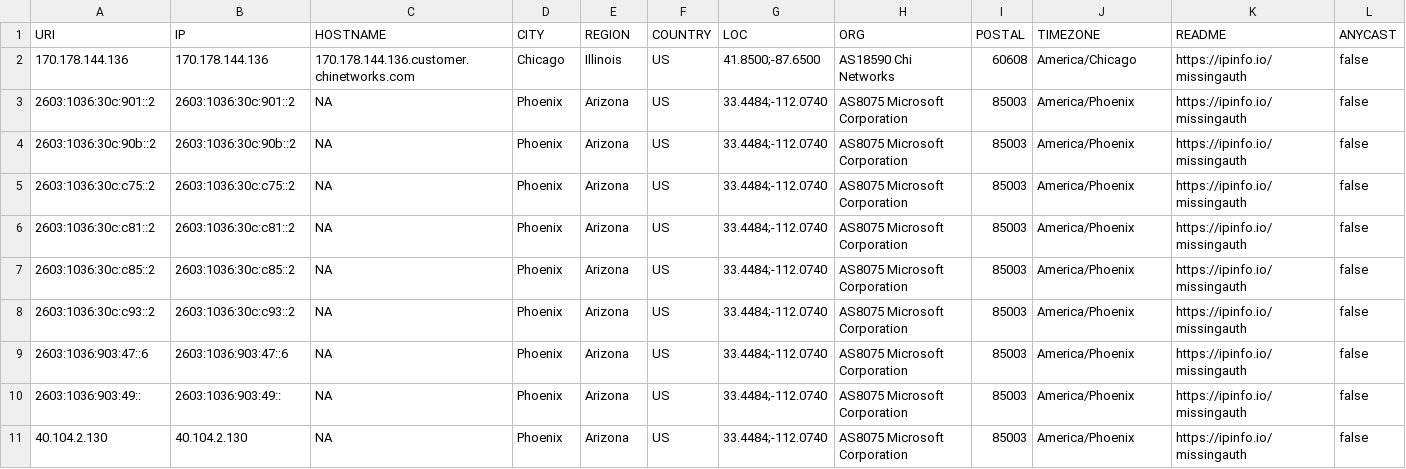
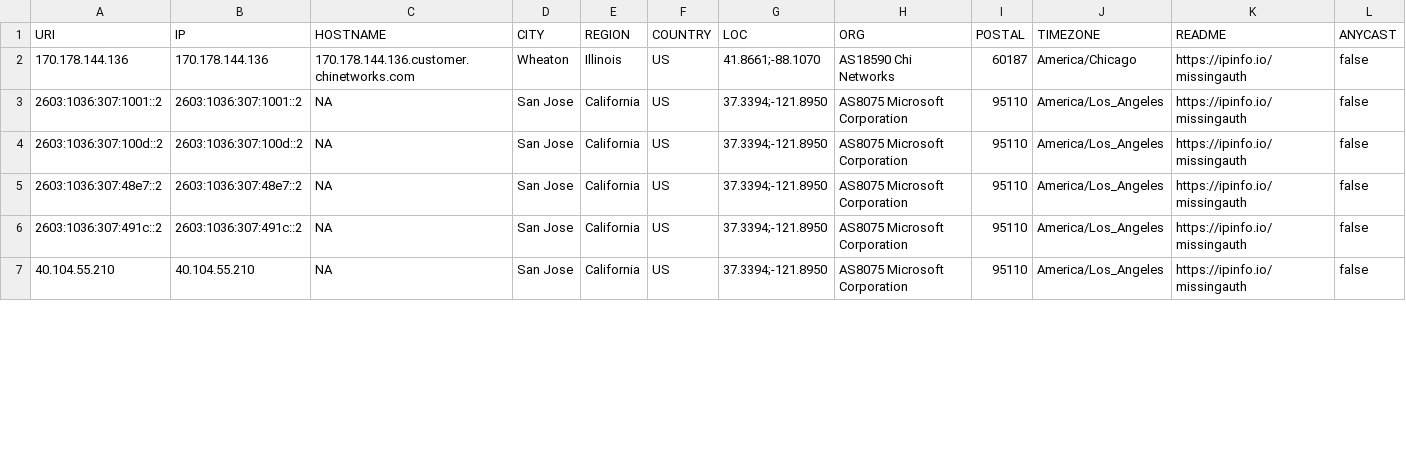
Before and after one commit to ayushmanchhabra/hacking, a CSV file: tools/bugbounty/targets/acquisory.com/ipdr.csv, drawn as a sheet; only a part is shown; the diff covers the shown part only.

```diff
--- a/tools/bugbounty/targets/acquisory.com/ipdr.csv
+++ b/tools/bugbounty/targets/acquisory.com/ipdr.csv
@@ -1,11 +1,7 @@
 URI,IP,HOSTNAME,CITY,REGION,COUNTRY,LOC,ORG,POSTAL,TIMEZONE,README,ANYCAST
-170.178.144.136,170.178.144.136,170.178.144.136.customer.chinetworks.com,Chicago,Illinois,US,41.8500;-87.6500,AS18590 Chi Networks,60608,America/Chicago,https://ipinfo.io/missingauth,false
-2603:1036:30c:901::2,2603:1036:30c:901::2,NA,Phoenix,Arizona,US,33.4484;-112.0740,AS8075 Microsoft Corporation,85003,America/Phoenix,https://ipinfo.io/missingauth,false
-2603:1036:30c:90b::2,2603:1036:30c:90b::2,NA,Phoenix,Arizona,US,33.4484;-112.0740,AS8075 Microsoft Corporation,85003,America/Phoenix,https://ipinfo.io/missingauth,false
-2603:1036:30c:c75::2,2603:1036:30c:c75::2,NA,Phoenix,Arizona,US,33.4484;-112.0740,AS8075 Microsoft Corporation,85003,America/Phoenix,https://ipinfo.io/missingauth,false
-2603:1036:30c:c81::2,2603:1036:30c:c81::2,NA,Phoenix,Arizona,US,33.4484;-112.0740,AS8075 Microsoft Corporation,85003,America/Phoenix,https://ipinfo.io/missingauth,false
-2603:1036:30c:c85::2,2603:1036:30c:c85::2,NA,Phoenix,Arizona,US,33.4484;-112.0740,AS8075 Microsoft Corporation,85003,America/Phoenix,https://ipinfo.io/missingauth,false
-2603:1036:30c:c93::2,2603:1036:30c:c93::2,NA,Phoenix,Arizona,US,33.4484;-112.0740,AS8075 Microsoft Corporation,85003,America/Phoenix,https://ipinfo.io/missingauth,false
-2603:1036:903:47::6,2603:1036:903:47::6,NA,Phoenix,Arizona,US,33.4484;-112.0740,AS8075 Microsoft Corporation,85003,America/Phoenix,https://ipinfo.io/missingauth,false
-2603:1036:903:49::,2603:1036:903:49::,NA,Phoenix,Arizona,US,33.4484;-112.0740,AS8075 Microsoft Corporation,85003,America/Phoenix,https://ipinfo.io/missingauth,false
-40.104.2.130,40.104.2.130,NA,Phoenix,Arizona,US,33.4484;-112.0740,AS8075 Microsoft Corporation,85003,America/Phoenix,https://ipinfo.io/missingauth,false
+170.178.144.136,170.178.144.136,170.178.144.136.customer.chinetworks.com,Wheaton,Illinois,US,41.8661;-88.1070,AS18590 Chi Networks,60187,America/Chicago,https://ipinfo.io/missingauth,false
+2603:1036:307:1001::2,2603:1036:307:1001::2,NA,San Jose,California,US,37.3394;-121.8950,AS8075 Microsoft Corporation,95110,America/Los_Angeles,https://ipinfo.io/missingauth,false
+2603:1036:307:100d::2,2603:1036:307:100d::2,NA,San Jose,California,US,37.3394;-121.8950,AS8075 Microsoft Corporation,95110,America/Los_Angeles,https://ipinfo.io/missingauth,false
+2603:1036:307:48e7::2,2603:1036:307:48e7::2,NA,San Jose,California,US,37.3394;-121.8950,AS8075 Microsoft Corporation,95110,America/Los_Angeles,https://ipinfo.io/missingauth,false
+2603:1036:307:491c::2,2603:1036:307:491c::2,NA,San Jose,California,US,37.3394;-121.8950,AS8075 Microsoft Corporation,95110,America/Los_Angeles,https://ipinfo.io/missingauth,false
+40.104.55.210,40.104.55.210,NA,San Jose,California,US,37.3394;-121.8950,AS8075 Microsoft Corporation,95110,America/Los_Angeles,https://ipinfo.io/missingauth,false
```
Also changed, not shown: 4 removed rows and 21 edited cells elsewhere in this file, tools/bugbounty/targets/acquisory.com/dns_records.csv, tools/bugbounty/targets/acquisory.com/ports.csv, 6 other files.
